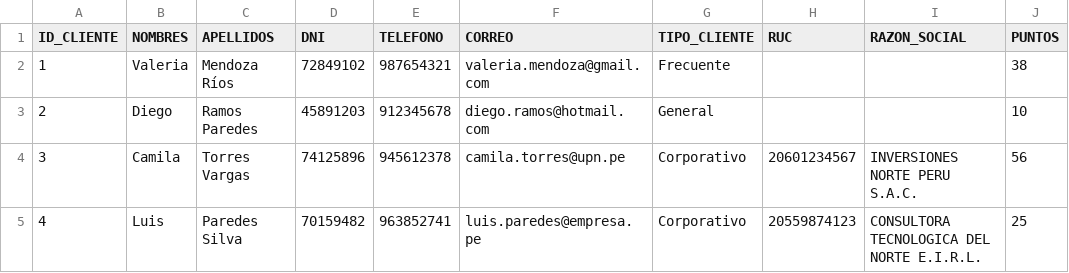
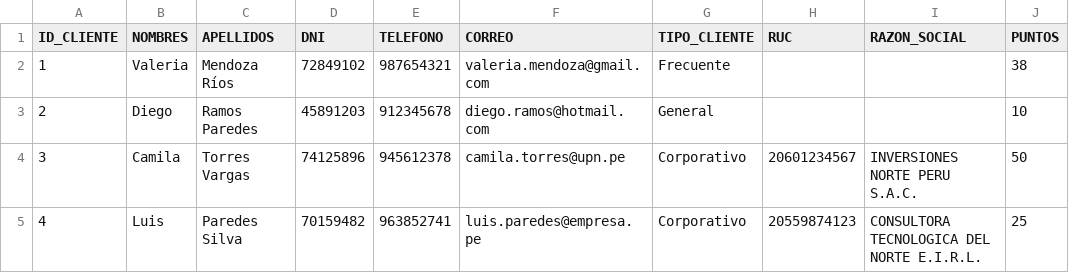
Before and after one commit to Reydiaz324/Cafeteria-Aurora-POO, a CSV file: datos/clientes.csv, drawn as a sheet.

```diff
--- a/datos/clientes.csv
+++ b/datos/clientes.csv
@@ -3,3 +3,3 @@ ID_CLIENTE;NOMBRES;APELLIDOS;DNI;TELEFONO;CORREO;TIPO_CLIENTE;RUC;RAZON_SOCIAL;P
 2;Diego;Ramos Paredes;45891203;912345678;diego.ramos@hotmail.com;General;;;10
-3;Camila;Torres Vargas;74125896;945612378;camila.torres@upn.pe;Corporativo;20601234567;INVERSIONES NORTE PERU S.A.C.;56
+3;Camila;Torres Vargas;74125896;945612378;camila.torres@upn.pe;Corporativo;20601234567;INVERSIONES NORTE PERU S.A.C.;50
 4;Luis;Paredes Silva;70159482;963852741;luis.paredes@empresa.pe;Corporativo;20559874123;CONSULTORA TECNOLOGICA DEL NORTE E.I.R.L.;25
```
Also changed, not shown: datos/kardex.csv, datos/pedidos.csv, 14 other files.
